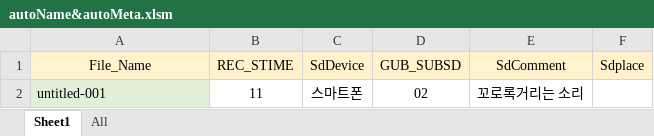
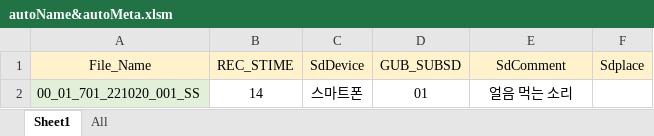
Before and after one commit to miraclelee0613/Toy_Proejct, an Excel workbook: VBA.Excel/autoName&autoMeta.xlsm, sheet Sheet1, drawn as a sheet; values as stored, in another font and other column widths than the file's, no borders; removed rows and columns are numbered as before the commit, all else as after; the diff names each change by its address in the sheet, - before the commit and + after, or states it on an @@ line.

Commit message:
add msgBox-s after macro-work

```diff
--- a/VBA.Excel/autoName&autoMeta.xlsm (sheet Sheet1)
+++ b/VBA.Excel/autoName&autoMeta.xlsm (sheet Sheet1)
-row 2: untitled-001 | 11 | 스마트폰 | 02 | 꼬로록거리는 소리
+row 2: 00_01_701_221020_001_SS | 14 | 스마트폰 | 01 | 얼음 먹는 소리
```
Also changed, not shown: sheet All, charts or pictures.
